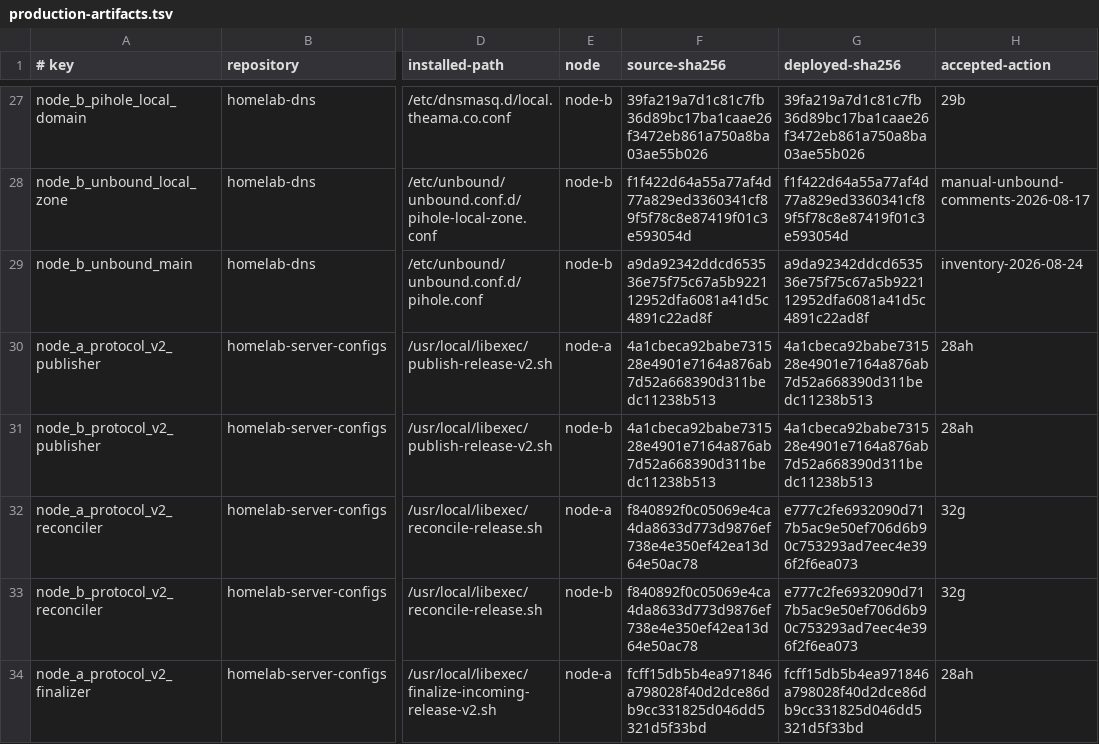
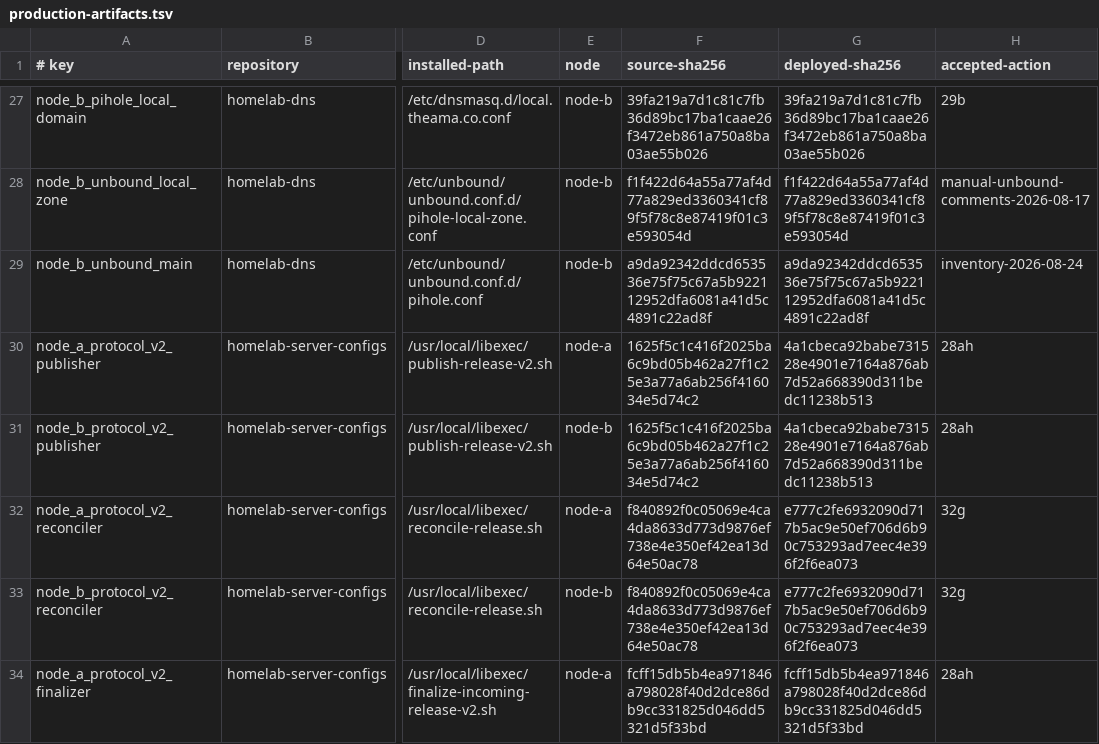
Before and after one commit to Racerx323/homelab-server-configs, a TSV file: Caddy/manifests/production-artifacts.tsv, drawn as a sheet; only a part is shown, gaps mark what is left out; the diff names each change by its address in the sheet, - before the commit and + after, or states it on an @@ line.

```diff
--- a/Caddy/manifests/production-artifacts.tsv
+++ b/Caddy/manifests/production-artifacts.tsv
-F30:F31 (source-sha256): 4a1cbeca92babe731528e4901e7164a876ab7d52a668390d311bedc11238b513
+F30:F31 (source-sha256): 1625f5c1c416f2025ba6c9bd05b462a27f1c25e3a77a6ab256f416034e5d74c2
```
Also changed, not shown: Caddy/manifests/deployment-streams.tsv, Caddy/manifests/manifest-lifecycle.tsv, 24 other files.
